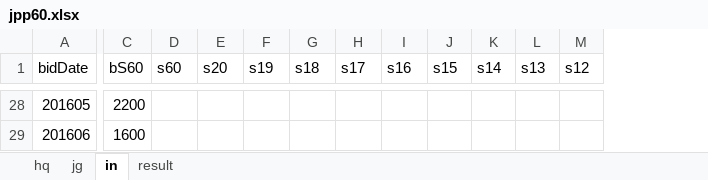
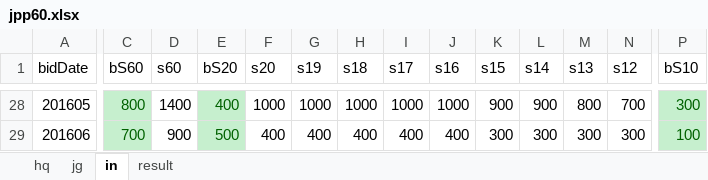
Before and after one commit to xpint/jpppriceana, an Excel workbook: jpp60.xlsx, sheet in, drawn as a sheet; only a part is shown, gaps mark what is left out; values as stored, in another font and other column widths than the file's, no borders; addresses are those after the commit; the diff covers the shown part only; the diff names each change by its address in the sheet, - before the commit and + after, or states it on an @@ line.

```diff
--- a/jpp60.xlsx (sheet in)
+++ b/jpp60.xlsx (sheet in)
+column E (bS20), rows 28-29: 400 | 500
+column P (bS10), rows 28-29: 300 | 100
@@ C28:C29 fill: none → #C6EFCE, text colour: black → #006100 @@
-C28 (bS60): 2200
+C28 (bS60): 800
-D28 (s60): (empty)
+D28 (s60): 1400
-F28 (s20): (empty)
+F28 (s20): 1000
-G28 (s19): (empty)
+G28 (s19): 1000
-H28 (s18): (empty)
+H28 (s18): 1000
-I28 (s17): (empty)
+I28 (s17): 1000
-J28 (s16): (empty)
+J28 (s16): 1000
-K28 (s15): (empty)
+K28 (s15): 900
-L28 (s14): (empty)
+L28 (s14): 900
-M28 (s13): (empty)
+M28 (s13): 800
-N28 (s12): (empty)
+N28 (s12): 700
-C29 (bS60): 1600
+C29 (bS60): 700
-D29 (s60): (empty)
+D29 (s60): 900
-F29 (s20): (empty)
+F29 (s20): 400
-G29 (s19): (empty)
+G29 (s19): 400
-H29 (s18): (empty)
+H29 (s18): 400
-I29 (s17): (empty)
+I29 (s17): 400
-J29 (s16): (empty)
+J29 (s16): 400
-K29 (s15): (empty)
+K29 (s15): 300
-L29 (s14): (empty)
+L29 (s14): 300
-M29 (s13): (empty)
+M29 (s13): 300
-N29 (s12): (empty)
+N29 (s12): 300
```
Also changed, not shown: 113 edited cells and cell formats elsewhere in this sheet, formulas that keep their value, 1 other file.
